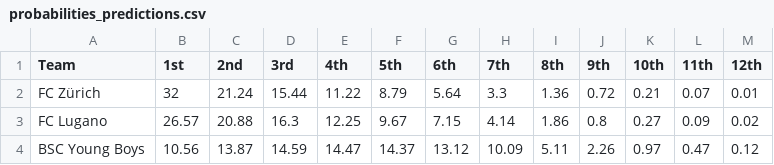
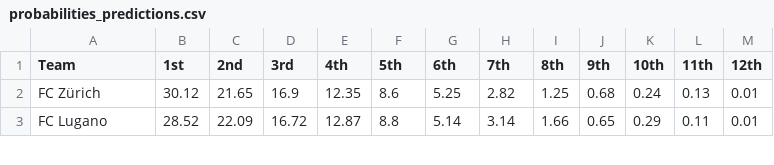
Before and after one commit to swissfootdata/Super_League_Predictions, a CSV file: Output/probabilities_predictions.csv, drawn as a sheet; only a part is shown; the diff covers the shown part only.

```diff
--- a/Output/probabilities_predictions.csv
+++ b/Output/probabilities_predictions.csv
@@ -1,4 +1,3 @@
 "Team","1st","2nd","3rd","4th","5th","6th","7th","8th","9th","10th","11th","12th"
-"FC Zürich",32,21.24,15.44,11.22,8.79,5.64,3.3,1.36,0.72,0.21,0.07,0.01
-"FC Lugano",26.57,20.88,16.3,12.25,9.67,7.15,4.14,1.86,0.8,0.27,0.09,0.02
-"BSC Young Boys",10.56,13.87,14.59,14.47,14.37,13.12,10.09,5.11,2.26,0.97,0.47,0.12
+"FC Zürich",30.12,21.65,16.9,12.35,8.6,5.25,2.82,1.25,0.68,0.24,0.13,0.01
+"FC Lugano",28.52,22.09,16.72,12.87,8.8,5.14,3.14,1.66,0.65,0.29,0.11,0.01
```
Also changed, not shown: 4 added rows, 3 removed rows and 72 edited cells elsewhere in this file, Output/coaches_alert.csv, Output/predictions_SwissFootyBot.csv, 6 other files.
